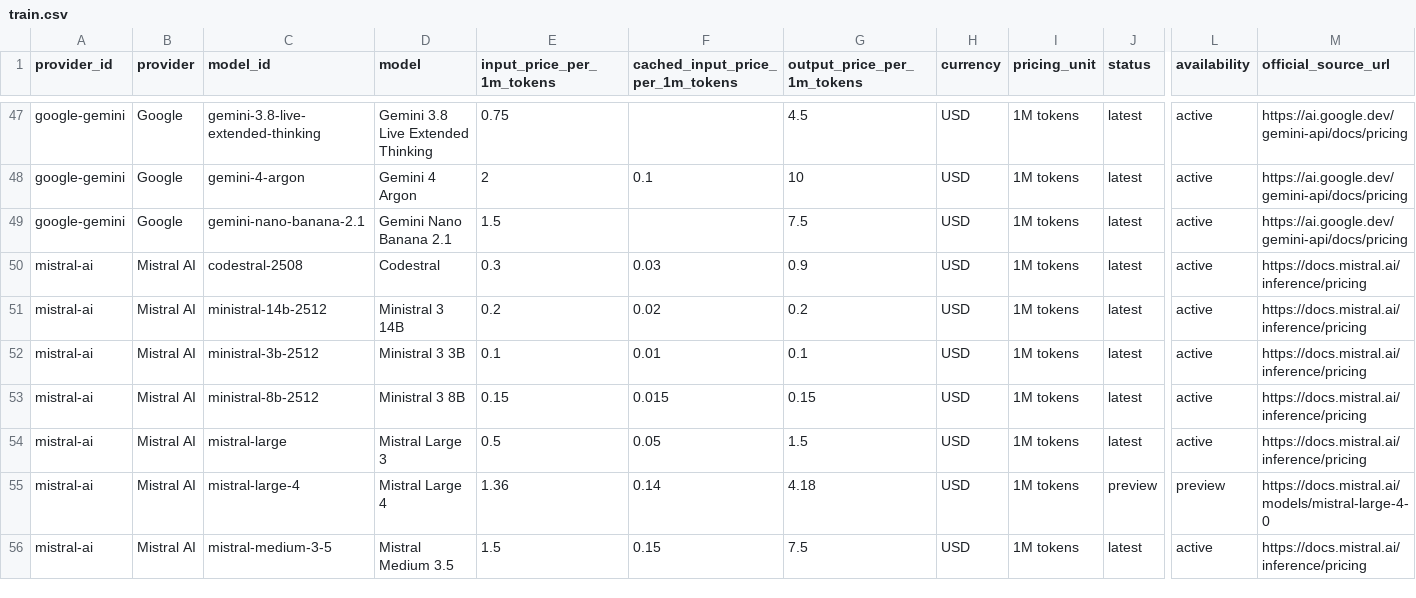
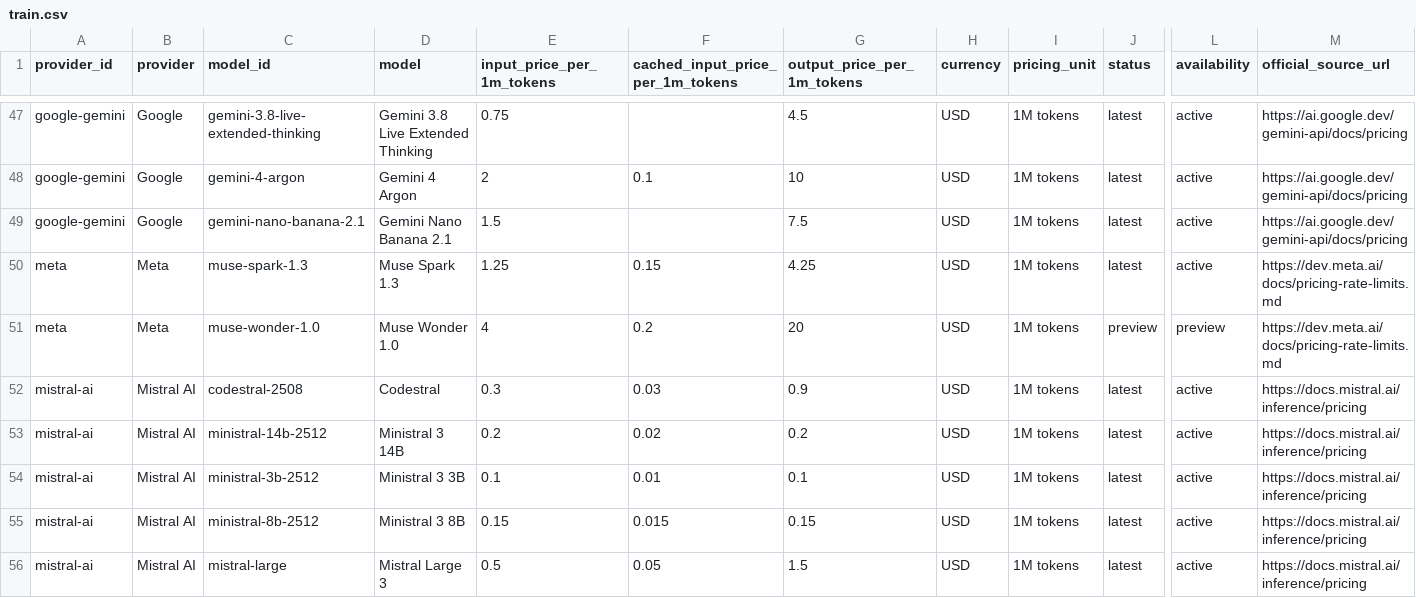
Before and after one commit to aicostbudget/ai-api-pricing-data, a CSV file: huggingface/train.csv, drawn as a sheet; only a part is shown, gaps mark what is left out; the shorter side is filled out with more unchanged rows; rows hold the shown columns only; the diff names each change by its address in the sheet, - before the commit and + after, or states it on an @@ line.

Commit message:
data: publish pricing artifacts 2026-10-28-2

```diff
--- a/huggingface/train.csv
+++ b/huggingface/train.csv
+row 50: meta | Meta | muse-spark-1.3 | Muse Spark 1.3 | 1.25 | 0.15 | 4.25 | USD | 1M tokens | latest | active | https://dev.meta.ai/docs/pricing-rate-limits.md
+row 51: meta | Meta | muse-wonder-1.0 | Muse Wonder 1.0 | 4 | 0.2 | 20 | USD | 1M tokens | preview | preview | https://dev.meta.ai/docs/pricing-rate-limits.md
```
Also changed, not shown: 44 other files.
